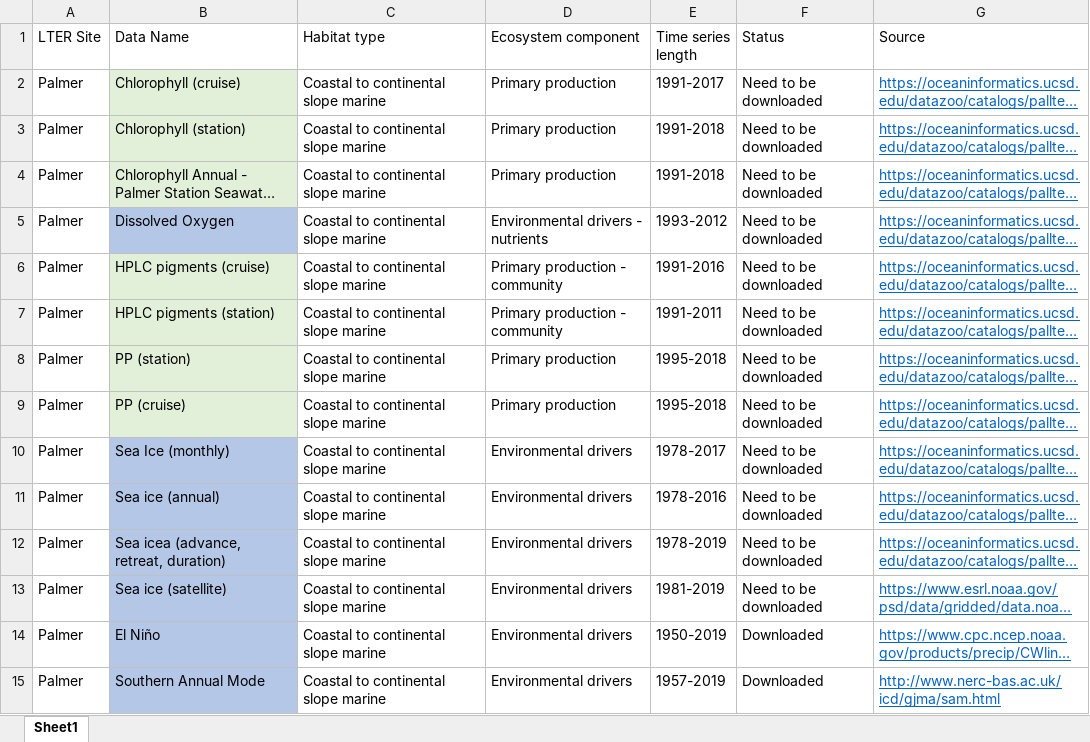
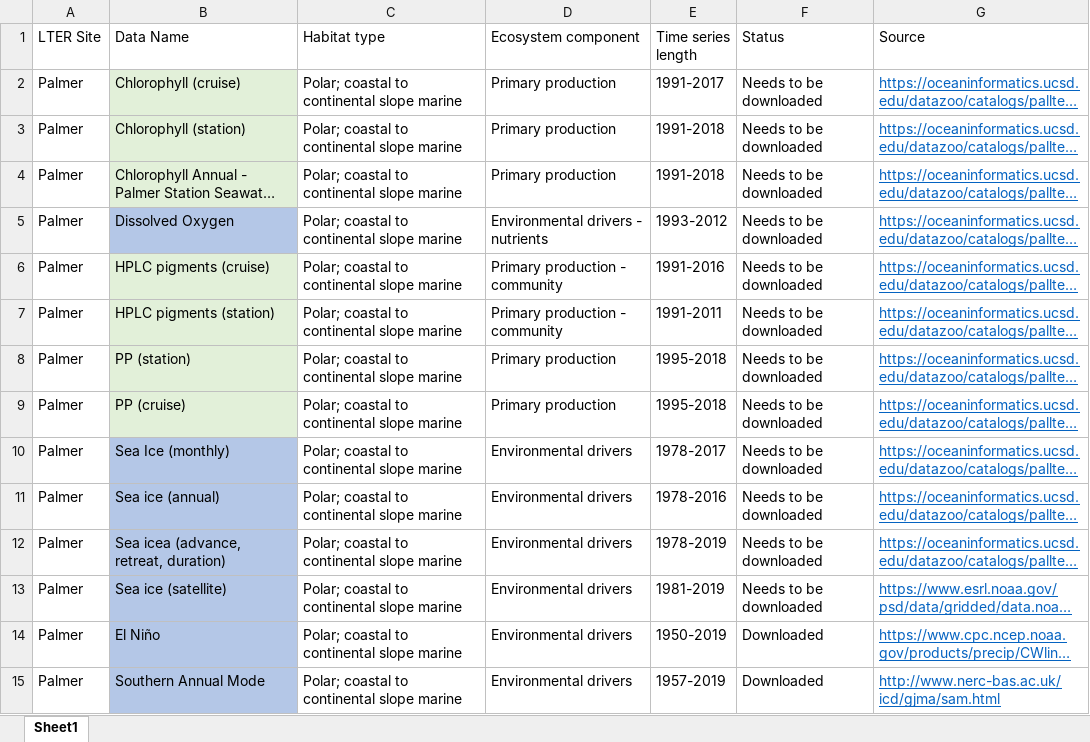
Before and after one commit to seanhardison1/lter-ecosystem-thresholds, an Excel workbook: data/LTER_data_sources.xlsx, sheet Sheet1, drawn as a sheet; only a part is shown; long unchanged cells end in …; values as stored, in another font and other column widths than the file's, no borders; the diff covers the shown part only; the diff names each change by its address in the sheet, - before the commit and + after, or states it on an @@ line.

```diff
--- a/data/LTER_data_sources.xlsx (sheet Sheet1)
+++ b/data/LTER_data_sources.xlsx (sheet Sheet1)
-C2:C15 (Habitat type): Coastal to continental slope marine
+C2:C15 (Habitat type): Polar; coastal to continental slope marine
-F2:F13 (Status): Need to be downloaded
+F2:F13 (Status): Needs to be downloaded
```
Also changed, not shown: 14 added rows and 78 edited cells elsewhere in this sheet.
